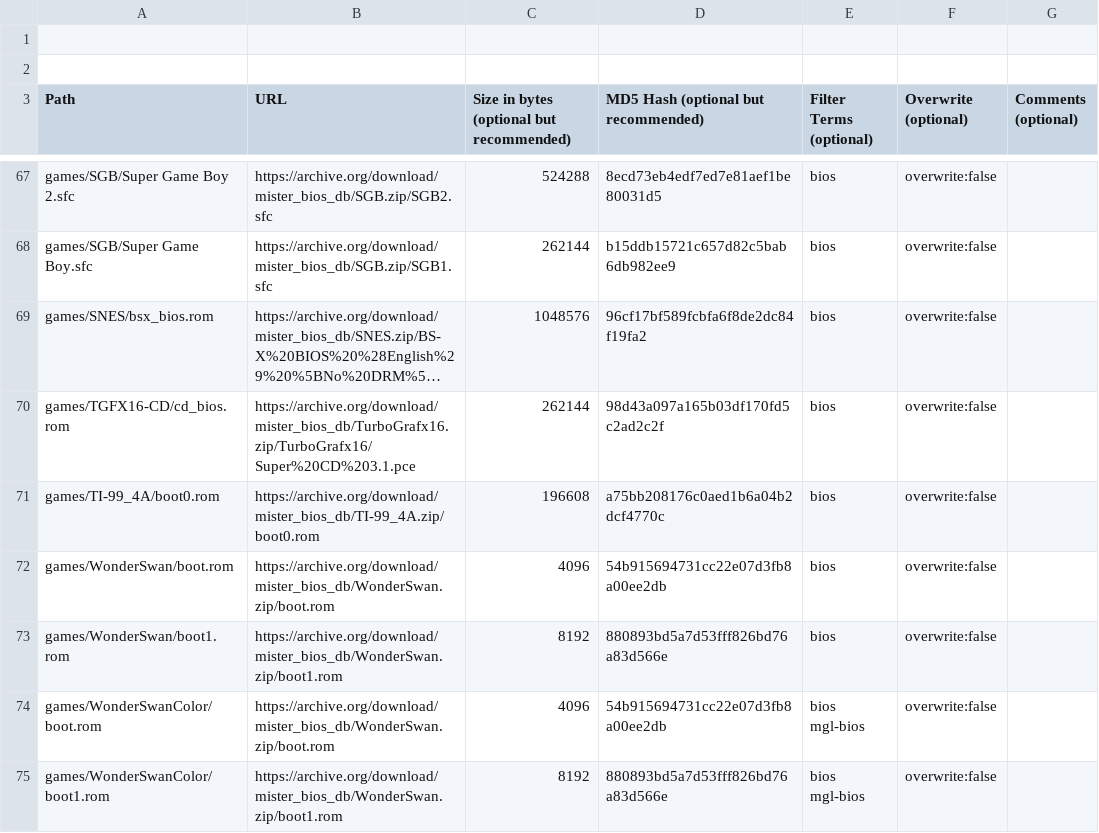
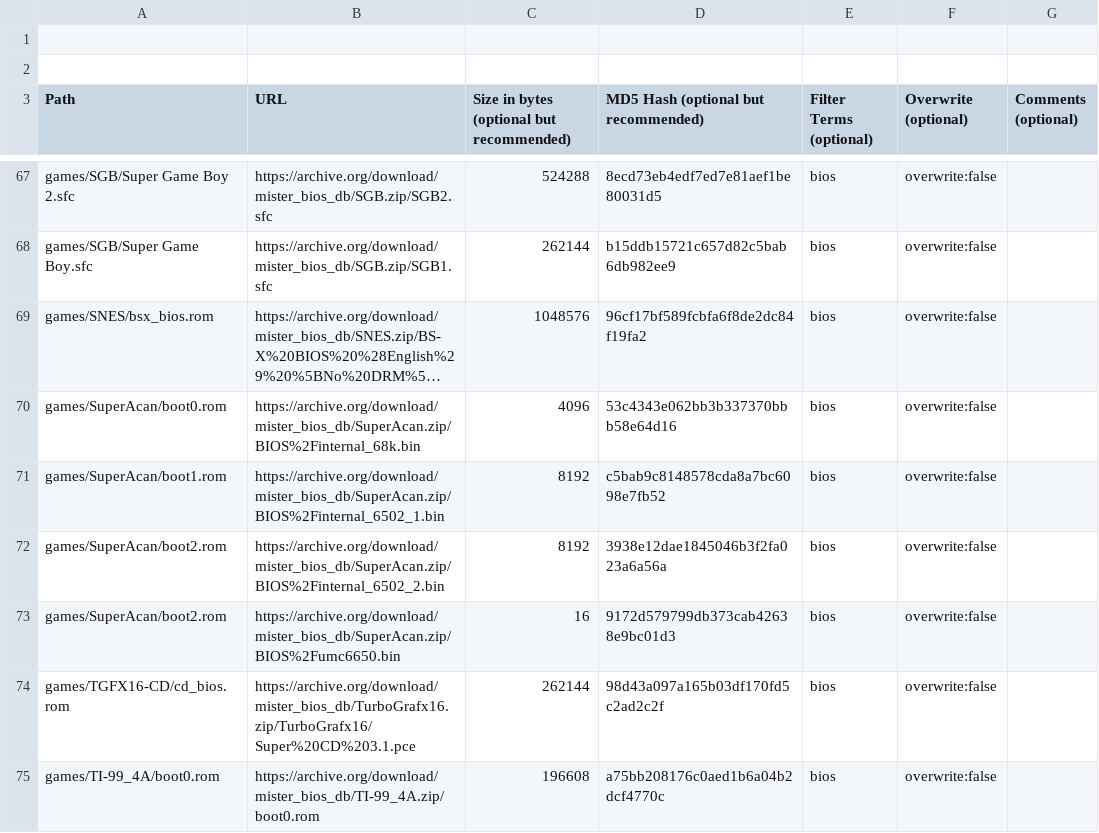
Before and after one commit to ajgowans/BiosDB_MiSTer, a CSV file: external_files.csv, drawn as a sheet; only a part is shown, gaps mark what is left out; the shorter side is filled out with more unchanged rows; long unchanged cells end in …; the diff names each change by its address in the sheet, - before the commit and + after, or states it on an @@ line.

Commit message:
A'can

```diff
--- a/external_files.csv
+++ b/external_files.csv
+row 70: games/SuperAcan/boot0.rom | https://archive.org/download/mister_bios_db/SuperAcan.zip/BIOS%2Finternal_68k.bin | 4096 | 53c4343e062bb3b337370bbb58e64d16 | bios | overwrite:false
+row 71: games/SuperAcan/boot1.rom | https://archive.org/download/mister_bios_db/SuperAcan.zip/BIOS%2Finternal_6502_1.bin | 8192 | c5bab9c8148578cda8a7bc6098e7fb52 | bios | overwrite:false
+row 72: games/SuperAcan/boot2.rom | https://archive.org/download/mister_bios_db/SuperAcan.zip/BIOS%2Finternal_6502_2.bin | 8192 | 3938e12dae1845046b3f2fa023a6a56a | bios | overwrite:false
+row 73: games/SuperAcan/boot2.rom | https://archive.org/download/mister_bios_db/SuperAcan.zip/BIOS%2Fumc6650.bin | 16 | 9172d579799db373cab42638e9bc01d3 | bios | overwrite:false
```
